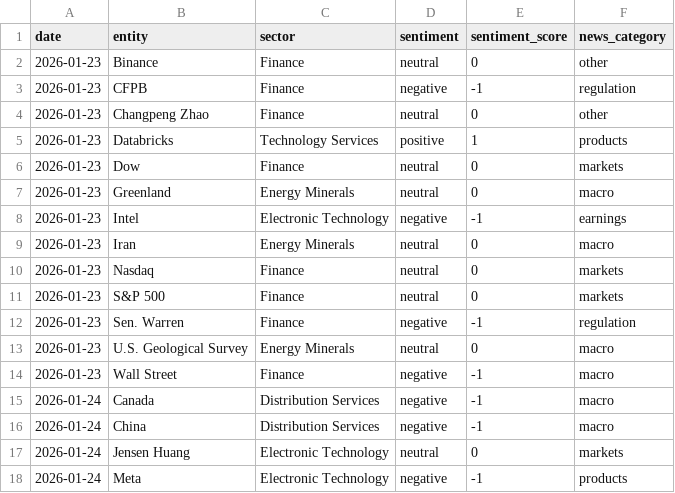
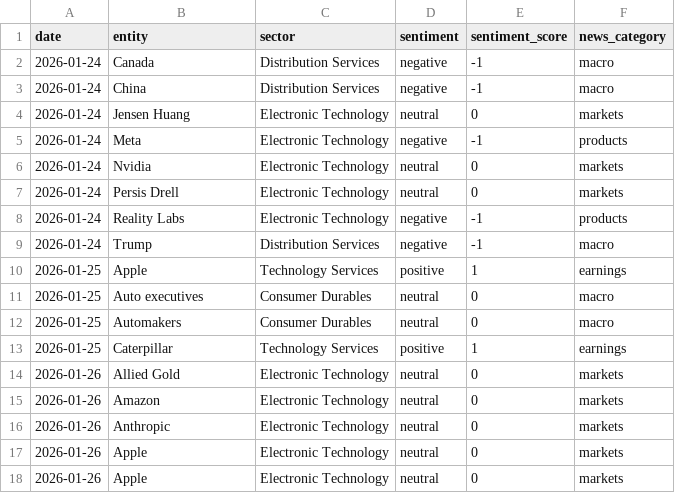
Before and after one commit to laceto/rss_feed, a TSV file: data/entity_sentiment_ts.tsv, drawn as a sheet; only a part is shown; the shorter side is filled out with more unchanged rows; removed rows and columns are numbered as before the commit, all else as after; the diff covers the shown part only; the diff names each change by its address in the sheet, - before the commit and + after, or states it on an @@ line.

```diff
--- a/data/entity_sentiment_ts.tsv
+++ b/data/entity_sentiment_ts.tsv
-row 2: 2026-01-23 | Binance | Finance | neutral | 0 | other
-row 3: 2026-01-23 | CFPB | Finance | negative | -1 | regulation
-row 4: 2026-01-23 | Changpeng Zhao | Finance | neutral | 0 | other
-row 5: 2026-01-23 | Databricks | Technology Services | positive | 1 | products
-row 6: 2026-01-23 | Dow | Finance | neutral | 0 | markets
-row 7: 2026-01-23 | Greenland | Energy Minerals | neutral | 0 | macro
-row 8: 2026-01-23 | Intel | Electronic Technology | negative | -1 | earnings
-row 9: 2026-01-23 | Iran | Energy Minerals | neutral | 0 | macro
-row 10: 2026-01-23 | Nasdaq | Finance | neutral | 0 | markets
-row 11: 2026-01-23 | S&P 500 | Finance | neutral | 0 | markets
-row 12: 2026-01-23 | Sen. Warren | Finance | negative | -1 | regulation
-row 13: 2026-01-23 | U.S. Geological Survey | Energy Minerals | neutral | 0 | macro
-row 14: 2026-01-23 | Wall Street | Finance | negative | -1 | macro
```
Also changed, not shown: 12 added rows elsewhere in this file, data/sector_sentiment_pivot.tsv, data/sector_summary.tsv, 16 other files.
